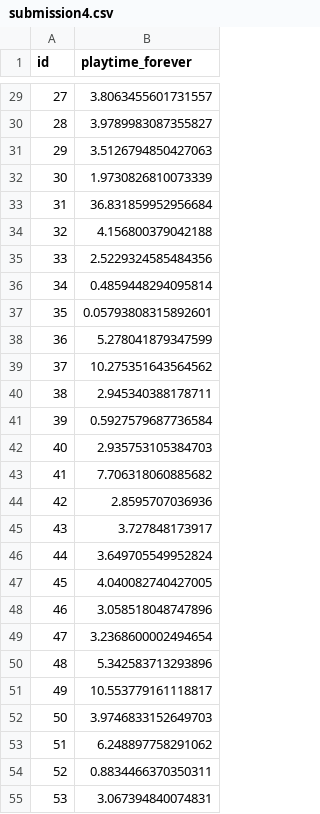
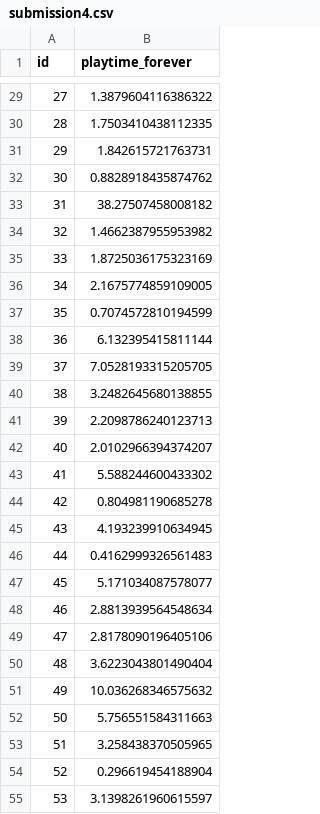
Before and after one commit to WeigangAn/msbd5001-individual_project, a CSV file: submission4.csv, drawn as a sheet; only a part is shown, gaps mark what is left out; the diff covers the shown part only.

```diff
--- a/submission4.csv
+++ b/submission4.csv
@@ -29,27 +29,27 @@ id,playtime_forever
-27,3.8063455601731557
-28,3.9789983087355827
-29,3.5126794850427063
-30,1.9730826810073339
-31,36.831859952956684
-32,4.156800379042188
-33,2.5229324585484356
-34,0.4859448294095814
-35,0.05793808315892601
-36,5.278041879347599
-37,10.275351643564562
-38,2.945340388178711
-39,0.5927579687736584
-40,2.935753105384703
-41,7.706318060885682
-42,2.8595707036936
-43,3.727848173917
-44,3.649705549952824
-45,4.040082740427005
-46,3.058518048747896
-47,3.2368600002494654
-48,5.342583713293896
-49,10.553779161118817
-50,3.9746833152649703
-51,6.248897758291062
-52,0.8834466370350311
-53,3.067394840074831
+27,1.3879604116386322
+28,1.7503410438112335
+29,1.842615721763731
+30,0.8828918435874762
+31,38.27507458008182
+32,1.4662387955953982
+33,1.8725036175323169
+34,2.1675774859109005
+35,0.7074572810194599
+36,6.132395415811144
+37,7.0528193315205705
+38,3.2482645680138855
+39,2.2098786240123713
+40,2.0102966394374207
+41,5.588244600433302
+42,0.804981190685278
+43,4.193239910634945
+44,0.4162999326561483
+45,5.171034087578077
+46,2.8813939564548634
+47,2.8178090196405106
+48,3.6223043801490404
+49,10.036268346575632
+50,5.756551584311663
+51,3.258438370505965
+52,0.296619454188904
+53,3.1398261960615597
```
Also changed, not shown: 63 edited cells elsewhere in this file, submission2.csv, 4 other files.
